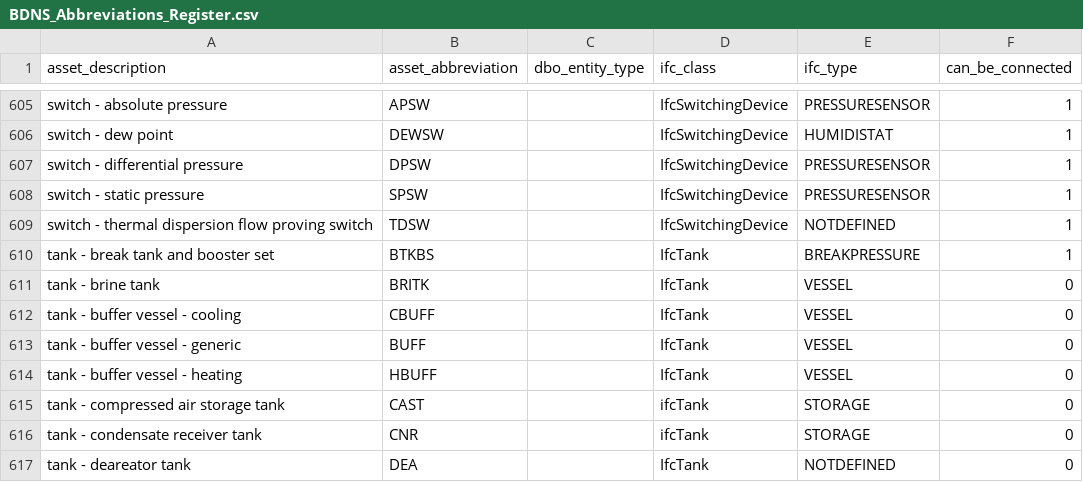
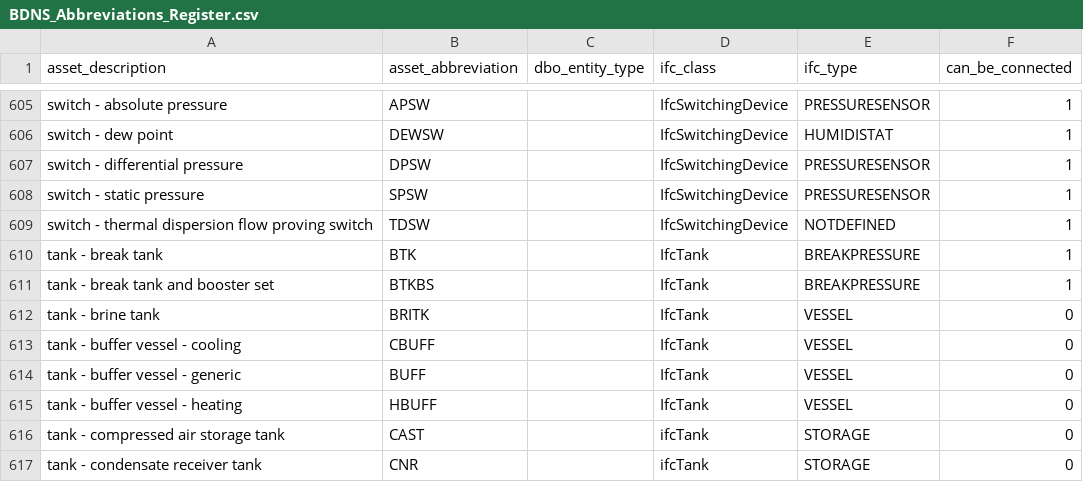
Before and after one commit to theodi/BDNS, a CSV file: BDNS_Abbreviations_Register.csv, drawn as a sheet; only a part is shown, gaps mark what is left out; the shorter side is filled out with more unchanged rows; the diff names each change by its address in the sheet, - before the commit and + after, or states it on an @@ line.

Commit message:
💥➕ `BTK`  as Break Tank

```diff
--- a/BDNS_Abbreviations_Register.csv
+++ b/BDNS_Abbreviations_Register.csv
+row 610: tank - break tank | BTK |  | IfcTank | BREAKPRESSURE | 1
```
